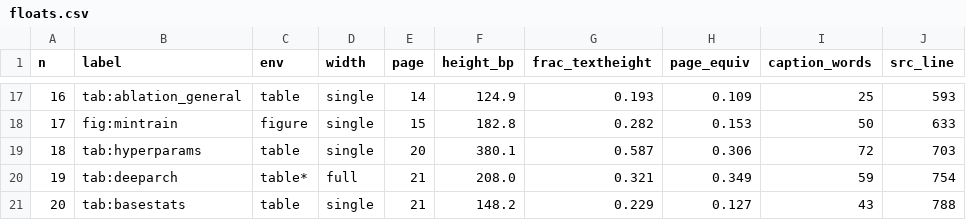
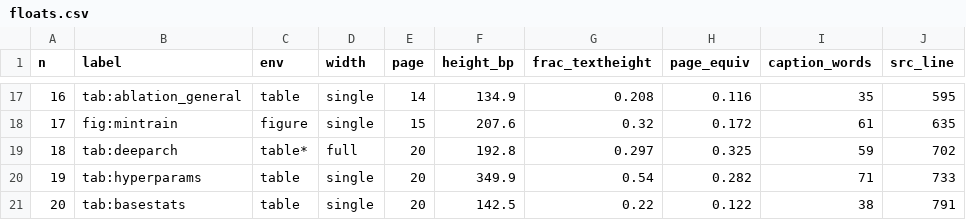
Before and after one commit to Ansh-Goyal01/Scada-Leadtime-Benchmark, a CSV file: revision-artifacts/phase6/measure/floats.csv, drawn as a sheet; only a part is shown, gaps mark what is left out; the diff covers the shown part only.

```diff
--- a/revision-artifacts/phase6/measure/floats.csv
+++ b/revision-artifacts/phase6/measure/floats.csv
@@ -17,5 +17,5 @@ n,label,env,width,page,height_bp,frac_textheight,page_equiv,caption_words,src_li
-16,tab:ablation_general,table,single,14,124.9,0.193,0.109,25,593
-17,fig:mintrain,figure,single,15,182.8,0.282,0.153,50,633
-18,tab:hyperparams,table,single,20,380.1,0.587,0.306,72,703
-19,tab:deeparch,table*,full,21,208.0,0.321,0.349,59,754
-20,tab:basestats,table,single,21,148.2,0.229,0.127,43,788
+16,tab:ablation_general,table,single,14,134.9,0.208,0.116,35,595
+17,fig:mintrain,figure,single,15,207.6,0.32,0.172,61,635
+18,tab:deeparch,table*,full,20,192.8,0.297,0.325,59,702
+19,tab:hyperparams,table,single,20,349.9,0.54,0.282,71,733
+20,tab:basestats,table,single,20,142.5,0.22,0.122,38,791
```
Also changed, not shown: 38 edited cells elsewhere in this file, revision-artifacts/inventory_after.csv, revision-artifacts/phase6/measure/page_map.csv, 15 other files.
